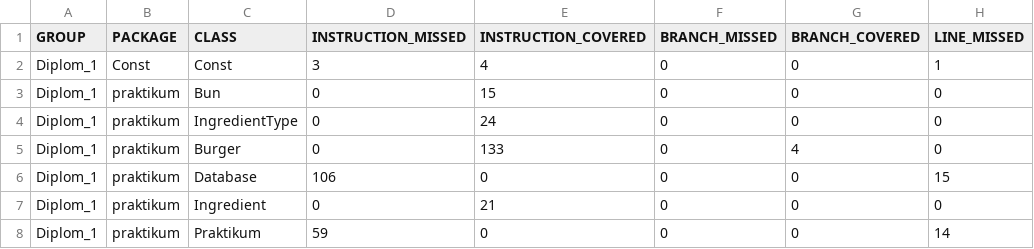
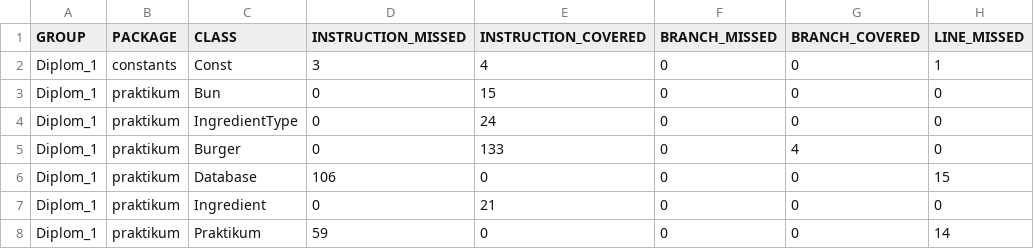
Before and after one commit to Zamorsky/Diplom_1, a CSV file: target/site/jacoco/jacoco.csv, drawn as a sheet; only a part is shown; the diff names each change by its address in the sheet, - before the commit and + after, or states it on an @@ line.

```diff
--- a/target/site/jacoco/jacoco.csv
+++ b/target/site/jacoco/jacoco.csv
-B2 (PACKAGE): Const
+B2 (PACKAGE): constants
```
Also changed, not shown: 12 other files.
